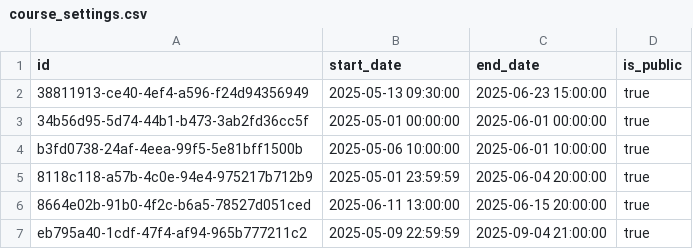
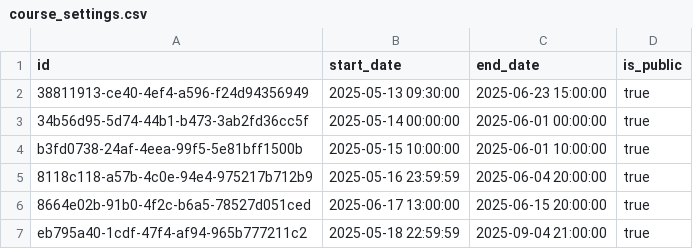
Before and after one commit to Zhabonchik/Learning-Management-System, a CSV file: src/main/resources/data/course_settings.csv, drawn as a sheet.

```diff
--- a/src/main/resources/data/course_settings.csv
+++ b/src/main/resources/data/course_settings.csv
@@ -2,6 +2,6 @@ id,start_date,end_date,is_public
 38811913-ce40-4ef4-a596-f24d94356949,2025-05-13 09:30:00,2025-06-23 15:00:00,true
-34b56d95-5d74-44b1-b473-3ab2fd36cc5f,2025-05-01 00:00:00,2025-06-01 00:00:00,true
-b3fd0738-24af-4eea-99f5-5e81bff1500b,2025-05-06 10:00:00,2025-06-01 10:00:00,true
-8118c118-a57b-4c0e-94e4-975217b712b9,2025-05-01 23:59:59,2025-06-04 20:00:00,true
-8664e02b-91b0-4f2c-b6a5-78527d051ced,2025-06-11 13:00:00,2025-06-15 20:00:00,true
-eb795a40-1cdf-47f4-af94-965b777211c2,2025-05-09 22:59:59,2025-09-04 21:00:00,true
+34b56d95-5d74-44b1-b473-3ab2fd36cc5f,2025-05-14 00:00:00,2025-06-01 00:00:00,true
+b3fd0738-24af-4eea-99f5-5e81bff1500b,2025-05-15 10:00:00,2025-06-01 10:00:00,true
+8118c118-a57b-4c0e-94e4-975217b712b9,2025-05-16 23:59:59,2025-06-04 20:00:00,true
+8664e02b-91b0-4f2c-b6a5-78527d051ced,2025-06-17 13:00:00,2025-06-15 20:00:00,true
+eb795a40-1cdf-47f4-af94-965b777211c2,2025-05-18 22:59:59,2025-09-04 21:00:00,true
```
Also changed, not shown: 25 other files.
